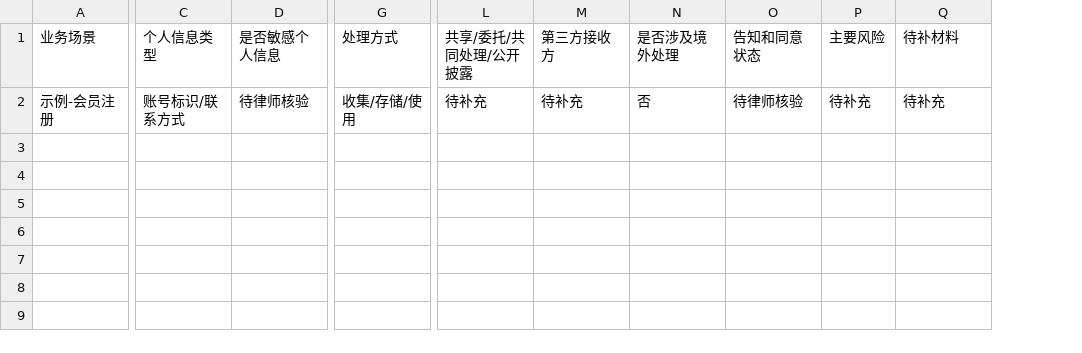
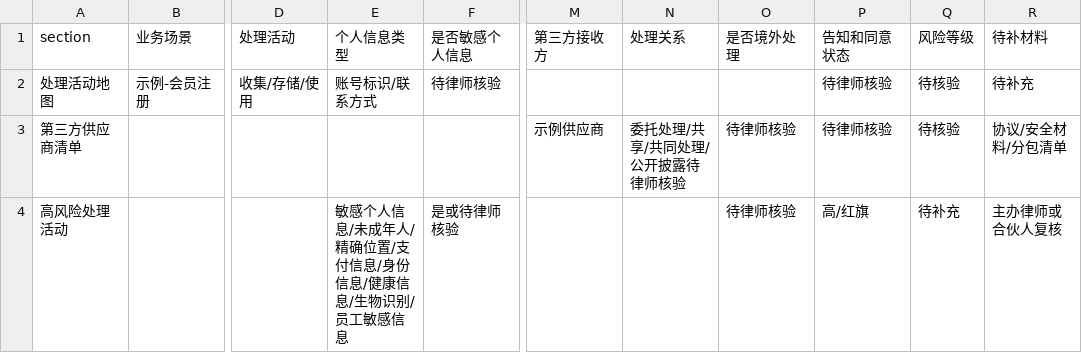
Before and after one commit to waynetsa/codex-for-legal-cn, a CSV file: plugins/cn-privacy-legal/templates/personal-info-processing-map.csv, drawn as a sheet; only a part is shown, gaps mark what is left out; removed rows and columns are numbered as before the commit, all else as after; rows hold the shown columns only; the diff names each change by its address in the sheet, - before the commit and + after, or states it on an @@ line.

Commit message:
fix: improve cn-privacy-legal alpha usability after acceptance

```diff
--- a/plugins/cn-privacy-legal/templates/personal-info-processing-map.csv
+++ b/plugins/cn-privacy-legal/templates/personal-info-processing-map.csv
+column A (section), row 2: 处理活动地图
+column D (处理活动), row 2: 收集/存储/使用
-column G (处理方式), row 2: 收集/存储/使用
-column L (共享/委托/共同处理/公开披露), row 2: 待补充
-column N (是否涉及境外处理), row 2: 否
+column N (处理关系), empty
+column O (是否境外处理), empty
-Q1: 主要风险
+Q1: 风险等级
-M2 (第三方接收方): 待补充
+M2 (第三方接收方): (empty)
-Q2 (风险等级): 待补充
+Q2 (风险等级): 待核验
+row 3: 第三方供应商清单 |  |  |  |  | 示例供应商 | 委托处理/共享/共同处理/公开披露待律师核验 | 待律师核验 | 待律师核验 | 待核验 | 协议/安全材料/分包清单
+row 4: 高风险处理活动 |  |  | 敏感个人信息/未成年人/精确位置/支付信息/身份信息/健康信息/生物识别/员工敏感信息 | 是或待律师核验 |  |  | 待律师核验 | 高/红旗 | 待补充 | 主办律师或合伙人复核
```
Also changed, not shown: 25 other files.
